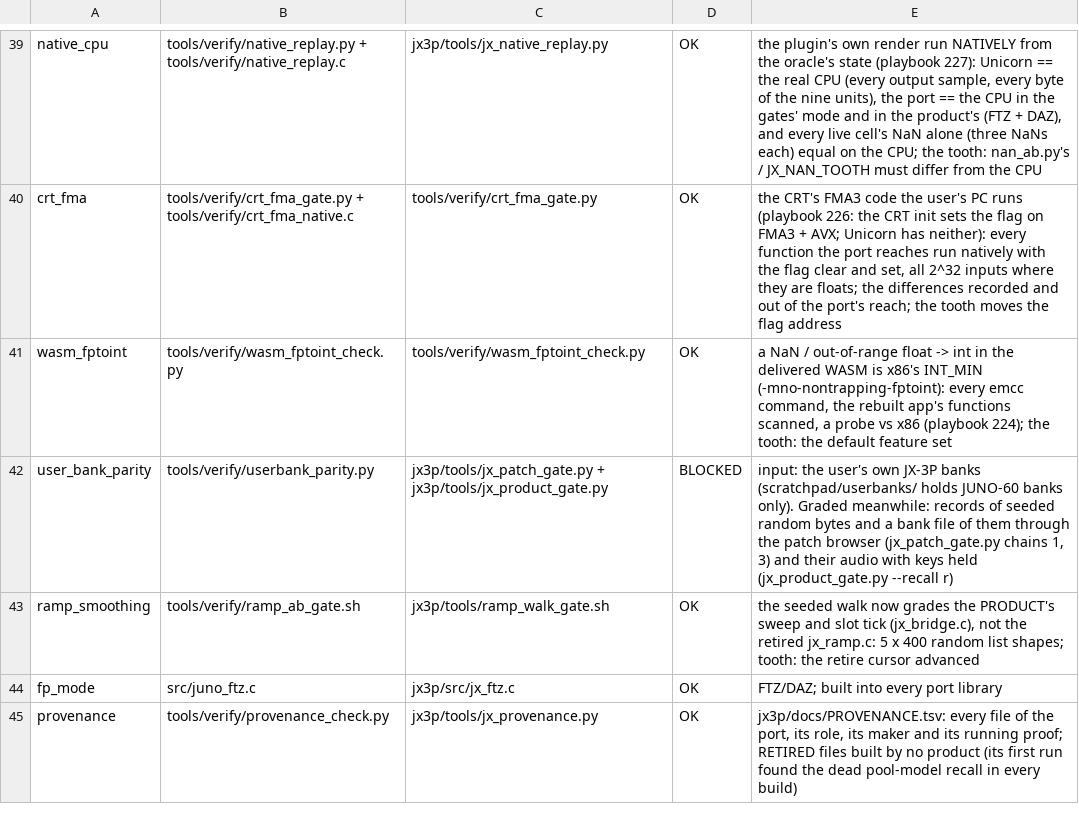
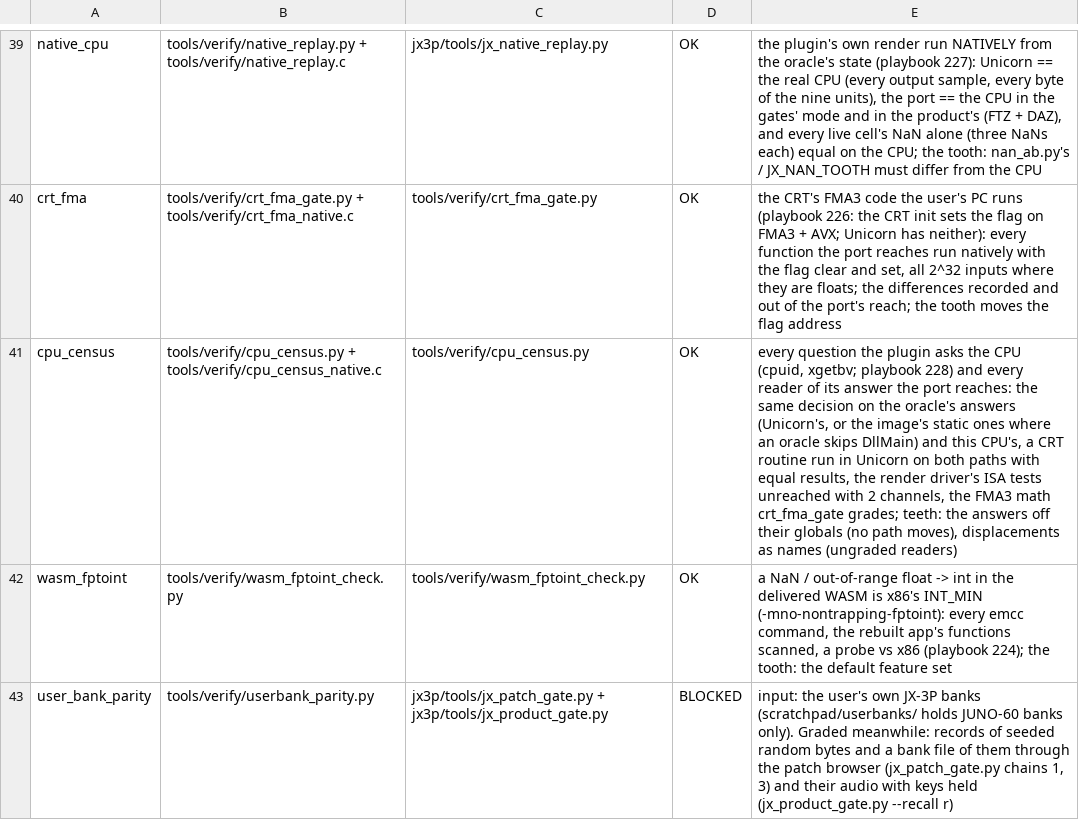
Before and after one commit to SunbrightMedia/jn60c99, a TSV file: docs/GATE_PARITY.tsv, drawn as a sheet; only a part is shown, gaps mark what is left out; the shorter side is filled out with more unchanged rows; the diff names each change by its address in the sheet, - before the commit and + after, or states it on an @@ line.

```diff
--- a/docs/GATE_PARITY.tsv
+++ b/docs/GATE_PARITY.tsv
+row 41: cpu_census | tools/verify/cpu_census.py + tools/verify/cpu_census_native.c | tools/verify/cpu_census.py | OK | every question the plugin asks the CPU (cpuid, xgetbv; playbook 228) and every reader of its answer the port reaches: the same decision on the oracle's answers (Unicorn's, or the image's static ones where an oracle skips DllMain) and this CPU's, a CRT routine run in Unicorn on both paths with equal results, the render driver's ISA tests unreached with 2 channels, the FMA3 math crt_fma_gate grades; teeth: the answers off their globals (no path moves), displacements as names (ungraded readers)
```
Also changed, not shown: 8 other files.
